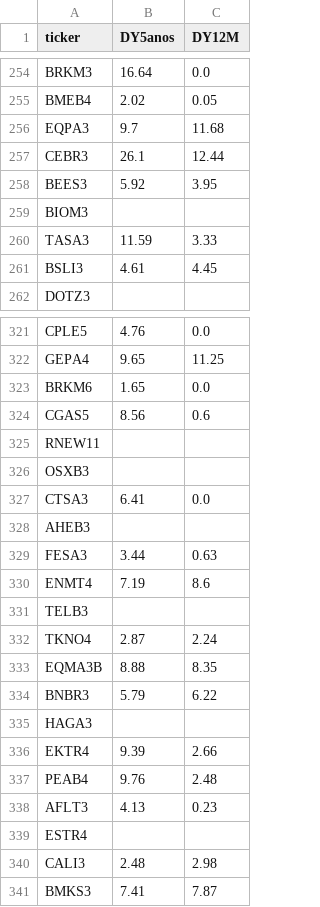
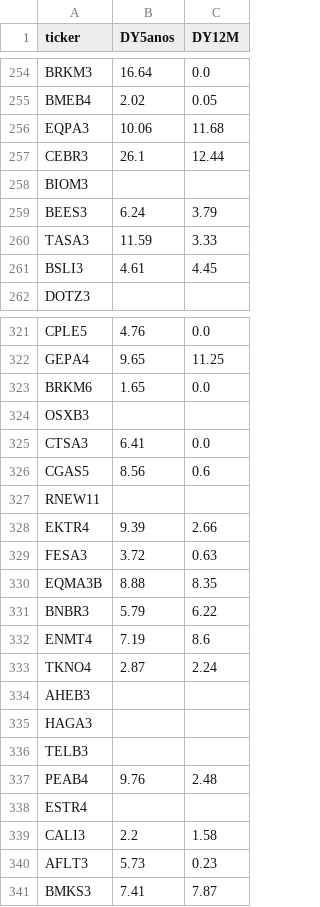
Before and after one commit to gustavolima007/Bussola-de-Valor, a CSV file: data/dividend_yield.csv, drawn as a sheet; only a part is shown, gaps mark what is left out; the diff covers the shown part only.

```diff
--- a/data/dividend_yield.csv
+++ b/data/dividend_yield.csv
@@ -255,6 +255,6 @@ BRKM3,16.64,0.0
 BMEB4,2.02,0.05
-EQPA3,9.7,11.68
+EQPA3,10.06,11.68
 CEBR3,26.1,12.44
-BEES3,5.92,3.95
 BIOM3,,
+BEES3,6.24,3.79
 TASA3,11.59,3.33
@@ -323,19 +323,19 @@ GEPA4,9.65,11.25
 BRKM6,1.65,0.0
+OSXB3,,
+CTSA3,6.41,0.0
 CGAS5,8.56,0.6
 RNEW11,,
-OSXB3,,
-CTSA3,6.41,0.0
-AHEB3,,
-FESA3,3.44,0.63
-ENMT4,7.19,8.6
-TELB3,,
-TKNO4,2.87,2.24
+EKTR4,9.39,2.66
+FESA3,3.72,0.63
 EQMA3B,8.88,8.35
 BNBR3,5.79,6.22
+ENMT4,7.19,8.6
+TKNO4,2.87,2.24
+AHEB3,,
 HAGA3,,
-EKTR4,9.39,2.66
+TELB3,,
 PEAB4,9.76,2.48
-AFLT3,4.13,0.23
 ESTR4,,
-CALI3,2.48,2.98
+CALI3,2.2,1.58
+AFLT3,5.73,0.23
 BMKS3,7.41,7.87
```
Also changed, not shown: 2 added rows, 2 removed rows, 7 moved rows and 47 edited cells elsewhere in this file, data/avaliacao_setor.csv, data/ciclo_mercado.csv, 13 other files.
